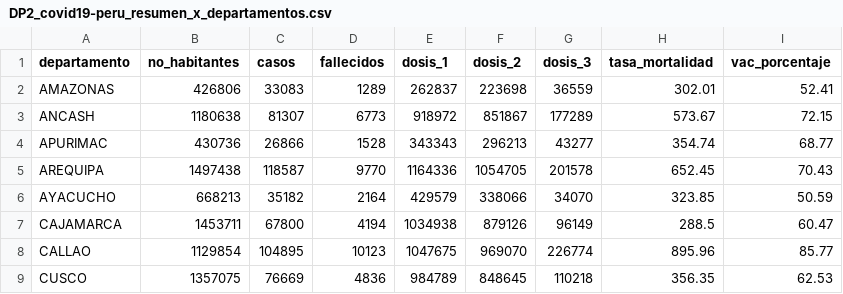
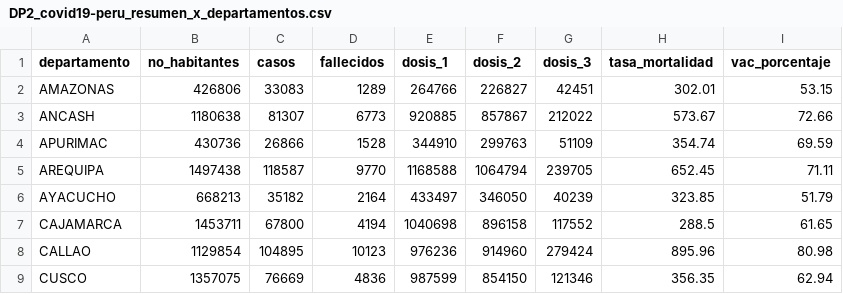
Before and after one commit to xxotto/covid19-Peru, a CSV file: Data/DP2_covid19-peru_resumen_x_departamentos.csv, drawn as a sheet; only a part is shown; the diff covers the shown part only.

```diff
--- a/Data/DP2_covid19-peru_resumen_x_departamentos.csv
+++ b/Data/DP2_covid19-peru_resumen_x_departamentos.csv
@@ -1,9 +1,9 @@
 departamento,no_habitantes,casos,fallecidos,dosis_1,dosis_2,dosis_3,tasa_mortalidad,vac_porcentaje
-AMAZONAS,426806,33083,1289,262837,223698,36559,302.01,52.41
-ANCASH,1180638,81307,6773,918972,851867,177289,573.67,72.15
-APURIMAC,430736,26866,1528,343343,296213,43277,354.74,68.77
-AREQUIPA,1497438,118587,9770,1164336,1054705,201578,652.45,70.43
-AYACUCHO,668213,35182,2164,429579,338066,34070,323.85,50.59
-CAJAMARCA,1453711,67800,4194,1034938,879126,96149,288.5,60.47
-CALLAO,1129854,104895,10123,1047675,969070,226774,895.96,85.77
-CUSCO,1357075,76669,4836,984789,848645,110218,356.35,62.53
+AMAZONAS,426806,33083,1289,264766,226827,42451,302.01,53.15
+ANCASH,1180638,81307,6773,920885,857867,212022,573.67,72.66
+APURIMAC,430736,26866,1528,344910,299763,51109,354.74,69.59
+AREQUIPA,1497438,118587,9770,1168588,1064794,239705,652.45,71.11
+AYACUCHO,668213,35182,2164,433497,346050,40239,323.85,51.79
+CAJAMARCA,1453711,67800,4194,1040698,896158,117552,288.5,61.65
+CALLAO,1129854,104895,10123,976236,914960,279424,895.96,80.98
+CUSCO,1357075,76669,4836,987599,854150,121346,356.35,62.94
```
Also changed, not shown: 68 edited cells elsewhere in this file, Data/DP1_covid19-peru_x_semanaEpi.csv, 2 other files.
